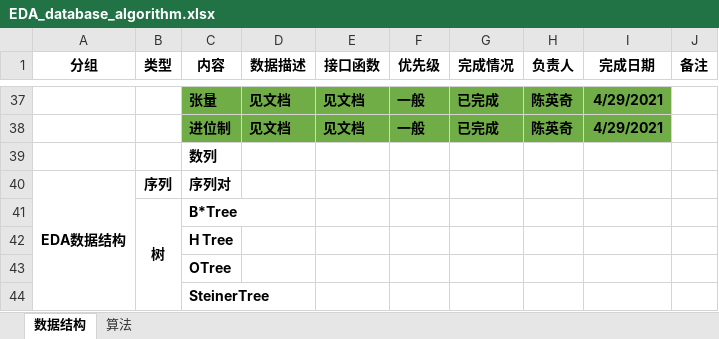
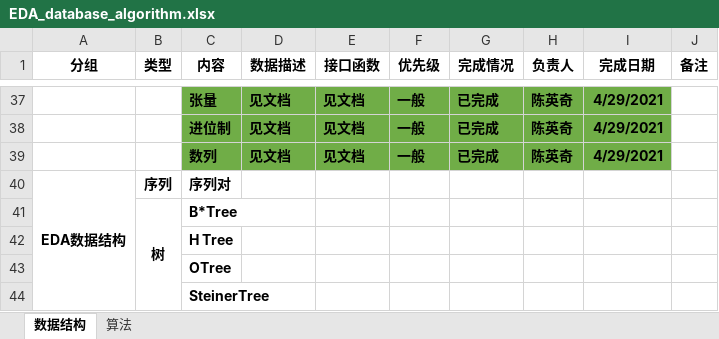
Before and after one commit to PCNL-EDA/iEDA-standard-develop-codebase, an Excel workbook: EDA_database_algorithm.xlsx, sheet 数据结构, drawn as a sheet; only a part is shown, gaps mark what is left out; values as stored, in another font and other column widths than the file's, no borders; the diff names each change by its address in the sheet, - before the commit and + after, or states it on an @@ line.

Commit message:
update

```diff
--- a/EDA_database_algorithm.xlsx (sheet 数据结构)
+++ b/EDA_database_algorithm.xlsx (sheet 数据结构)
-C39:I39 fill: none
+C39:I39 fill: #70AD47
-D39 (数据描述): (empty)
+D39 (数据描述): 见文档
-E39 (接口函数): (empty)
+E39 (接口函数): 见文档
-F39 (优先级): (empty)
+F39 (优先级): 一般
-G39 (完成情况): (empty)
+G39 (完成情况): 已完成
-H39 (负责人): (empty)
+H39 (负责人): 陈英奇
-I39 (完成日期): (empty)
+I39 (完成日期): 4/29/2021
```
